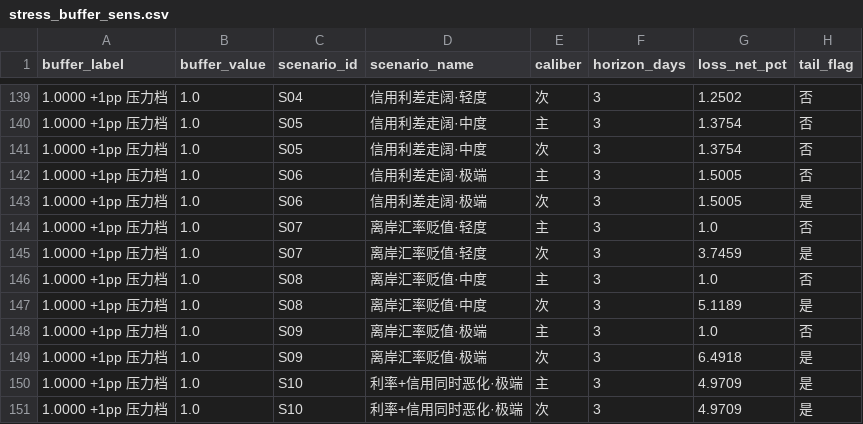
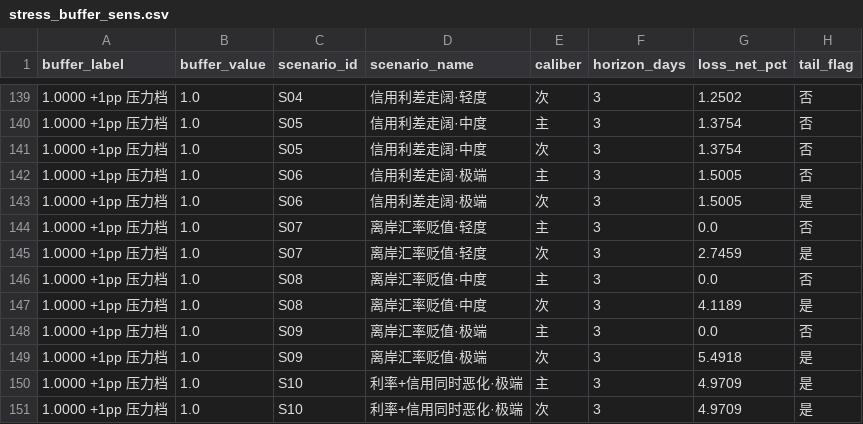
Before and after one commit to duyuhang456-sudo/chinese-usd-bond-market-risk, a CSV file: results/stress_buffer_sens.csv, drawn as a sheet; only a part is shown, gaps mark what is left out; the diff covers the shown part only.

```diff
--- a/results/stress_buffer_sens.csv
+++ b/results/stress_buffer_sens.csv
@@ -143,8 +143,8 @@
 1.0000 +1pp 压力档,1.0,S06,信用利差走阔·极端,次,3,1.5005,是
-1.0000 +1pp 压力档,1.0,S07,离岸汇率贬值·轻度,主,3,1.0,否
-1.0000 +1pp 压力档,1.0,S07,离岸汇率贬值·轻度,次,3,3.7459,是
-1.0000 +1pp 压力档,1.0,S08,离岸汇率贬值·中度,主,3,1.0,否
-1.0000 +1pp 压力档,1.0,S08,离岸汇率贬值·中度,次,3,5.1189,是
-1.0000 +1pp 压力档,1.0,S09,离岸汇率贬值·极端,主,3,1.0,否
-1.0000 +1pp 压力档,1.0,S09,离岸汇率贬值·极端,次,3,6.4918,是
+1.0000 +1pp 压力档,1.0,S07,离岸汇率贬值·轻度,主,3,0.0,否
+1.0000 +1pp 压力档,1.0,S07,离岸汇率贬值·轻度,次,3,2.7459,是
+1.0000 +1pp 压力档,1.0,S08,离岸汇率贬值·中度,主,3,0.0,否
+1.0000 +1pp 压力档,1.0,S08,离岸汇率贬值·中度,次,3,4.1189,是
+1.0000 +1pp 压力档,1.0,S09,离岸汇率贬值·极端,主,3,0.0,否
+1.0000 +1pp 压力档,1.0,S09,离岸汇率贬值·极端,次,3,5.4918,是
 1.0000 +1pp 压力档,1.0,S10,利率+信用同时恶化·极端,主,3,4.9709,是
```
Also changed, not shown: 18 edited cells elsewhere in this file, results/stress_coverage.csv, results/stress_factor_contrib.csv, 7 other files.
